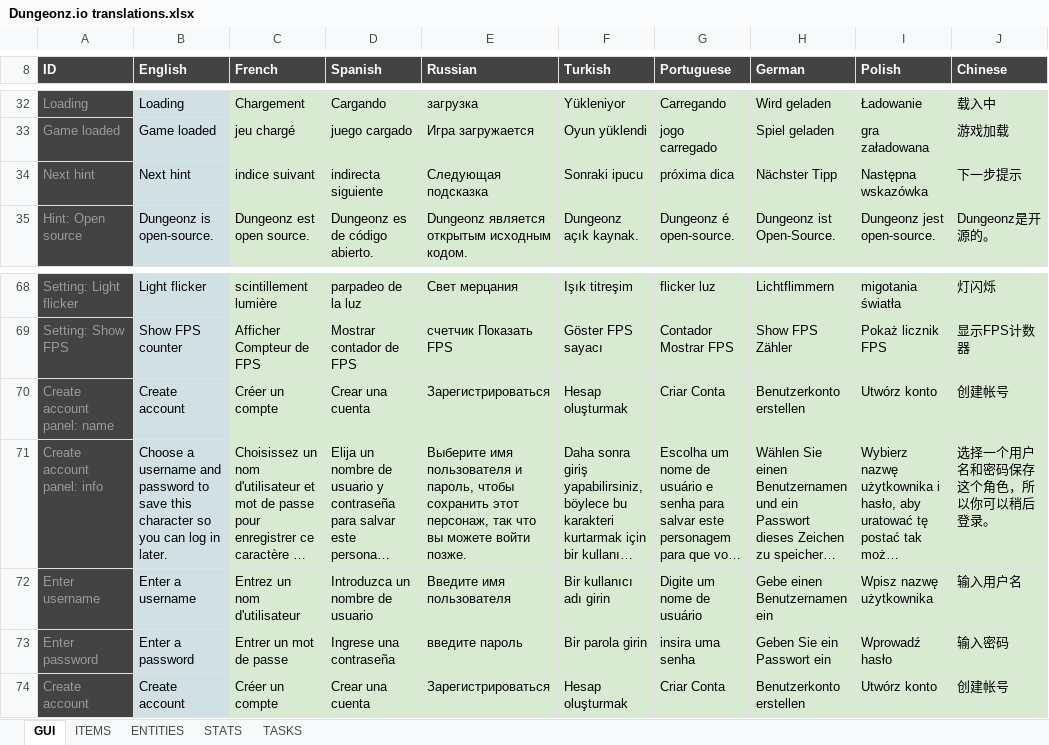
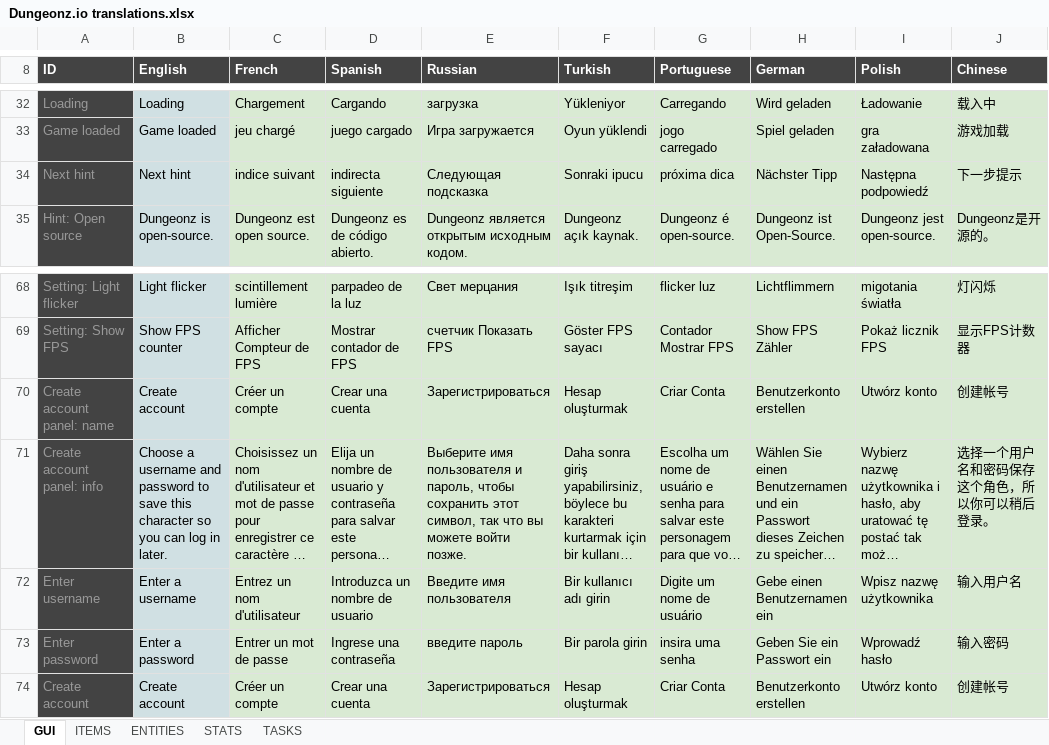
Before and after one commit to Arcanorum/rogueworld, an Excel workbook: server/Dungeonz.io translations.xlsx, sheet GUI, drawn as a sheet; only a part is shown, gaps mark what is left out; long unchanged cells end in …; values as stored, in another font and other column widths than the file's, no borders; charts and pictures not drawn; the diff names each change by its address in the sheet, - before the commit and + after, or states it on an @@ line.

```diff
--- a/server/Dungeonz.io translations.xlsx (sheet GUI)
+++ b/server/Dungeonz.io translations.xlsx (sheet GUI)
-I34 (Polish): Następna wskazówka
+I34 (Polish): Następna podpowiedź
-E71 (Russian): …сохранить этот персонаж, так что…
+E71 (Russian): …сохранить этот символ, так что…
```
Also changed, not shown: sheet ENTITIES, sheet STATS, sheet ITEMS, formulas that keep their value, 16 other files.
